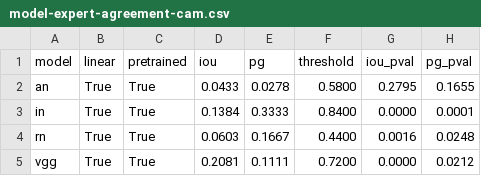
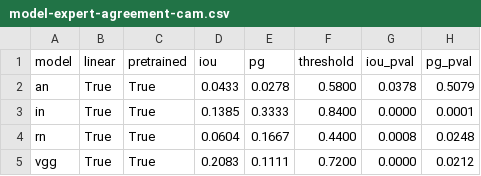
Before and after one commit to davide-beltrame/medimg-saliency-benchmark, a CSV file: medimg-saliency-benchmark/evaluation/model-expert-agreement-cam.csv, drawn as a sheet.

Commit message:
update agreements

```diff
--- a/medimg-saliency-benchmark/evaluation/model-expert-agreement-cam.csv
+++ b/medimg-saliency-benchmark/evaluation/model-expert-agreement-cam.csv
@@ -1,5 +1,5 @@
 model,linear,pretrained,iou,pg,threshold,iou_pval,pg_pval
-an,True,True,0.0433,0.0278,0.5800,0.2795,0.1655
-in,True,True,0.1384,0.3333,0.8400,0.0000,0.0001
-rn,True,True,0.0603,0.1667,0.4400,0.0016,0.0248
-vgg,True,True,0.2081,0.1111,0.7200,0.0000,0.0212
+an,True,True,0.0433,0.0278,0.5800,0.0378,0.5079
+in,True,True,0.1385,0.3333,0.8400,0.0000,0.0001
+rn,True,True,0.0604,0.1667,0.4400,0.0008,0.0248
+vgg,True,True,0.2083,0.1111,0.7200,0.0000,0.0212
```
Also changed, not shown: medimg-saliency-benchmark/evaluation/model-expert-agreement-gradcam.csv, 1 other file.
